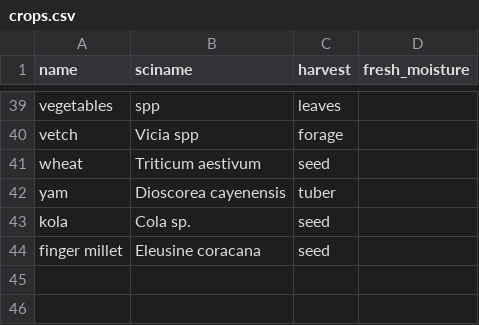
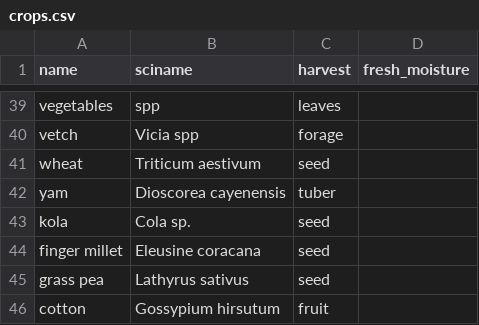
Before and after one commit to reagro/carob, a CSV file: terms/crops.csv, drawn as a sheet; only a part is shown, gaps mark what is left out.

Commit message:
add grass pea and cotton

```diff
--- a/terms/crops.csv
+++ b/terms/crops.csv
@@ -44 +44,3 @@ kola,Cola sp.,seed,
 finger millet,Eleusine coracana,seed,
+grass pea,Lathyrus sativus,seed,
+cotton,Gossypium hirsutum,fruit
```
